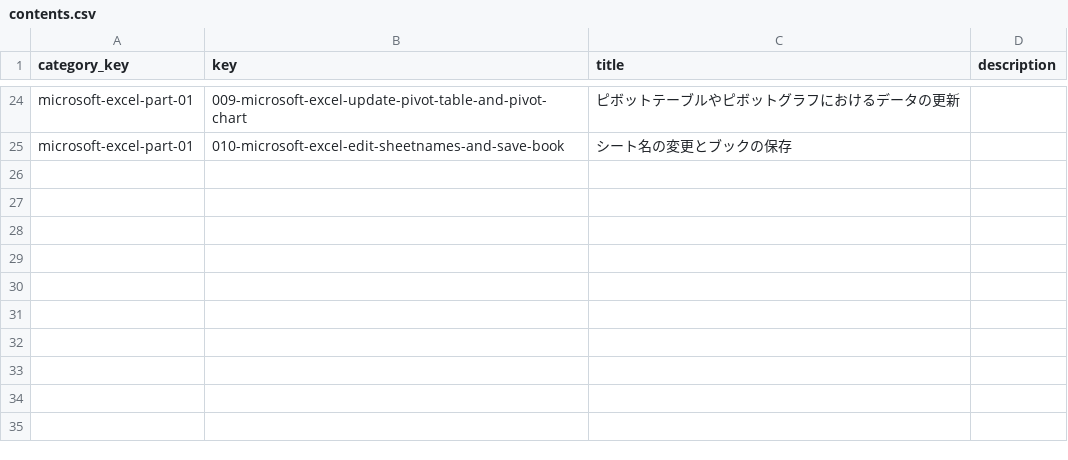
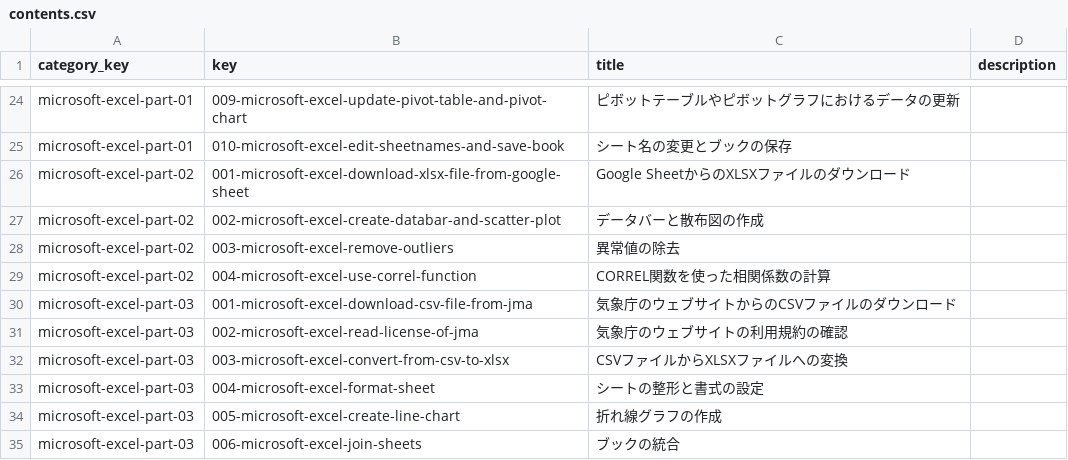
Before and after one commit to mh61503891/pc-cat, a CSV file: content/contents.csv, drawn as a sheet; only a part is shown, gaps mark what is left out; the diff names each change by its address in the sheet, - before the commit and + after, or states it on an @@ line.

```diff
--- a/content/contents.csv
+++ b/content/contents.csv
+row 26: microsoft-excel-part-02 | 001-microsoft-excel-download-xlsx-file-from-google-sheet | Google SheetからのXLSXファイルのダウンロード
+row 27: microsoft-excel-part-02 | 002-microsoft-excel-create-databar-and-scatter-plot | データバーと散布図の作成
+row 28: microsoft-excel-part-02 | 003-microsoft-excel-remove-outliers | 異常値の除去
+row 29: microsoft-excel-part-02 | 004-microsoft-excel-use-correl-function | CORREL関数を使った相関係数の計算
+row 30: microsoft-excel-part-03 | 001-microsoft-excel-download-csv-file-from-jma | 気象庁のウェブサイトからのCSVファイルのダウンロード
+row 31: microsoft-excel-part-03 | 002-microsoft-excel-read-license-of-jma | 気象庁のウェブサイトの利用規約の確認
+row 32: microsoft-excel-part-03 | 003-microsoft-excel-convert-from-csv-to-xlsx | CSVファイルからXLSXファイルへの変換
+row 33: microsoft-excel-part-03 | 004-microsoft-excel-format-sheet | シートの整形と書式の設定
+row 34: microsoft-excel-part-03 | 005-microsoft-excel-create-line-chart | 折れ線グラフの作成
+row 35: microsoft-excel-part-03 | 006-microsoft-excel-join-sheets | ブックの統合
```
Also changed, not shown: content/categories.csv, 10 other files.
